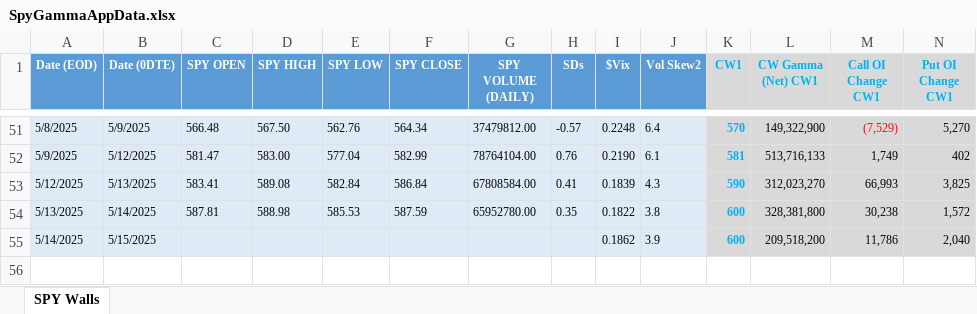
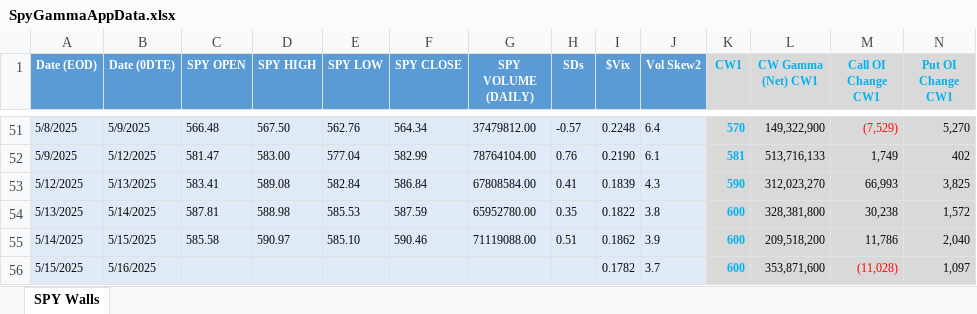
Before and after one commit to slowsteady28/spy-options-gamma-app, an Excel workbook: SpyGammaAppData.xlsx, sheet SPY Walls, drawn as a sheet; only a part is shown, gaps mark what is left out; values as stored, in another font and other column widths than the file's, no borders; conditional formats not drawn; rows hold the shown columns only; the diff names each change by its address in the sheet, - before the commit and + after, or states it on an @@ line.

Commit message:
Add files via upload

```diff
--- a/SpyGammaAppData.xlsx (sheet SPY Walls)
+++ b/SpyGammaAppData.xlsx (sheet SPY Walls)
-C55 (SPY OPEN): (empty)
+C55 (SPY OPEN): 585.58
-D55 (SPY HIGH): (empty)
+D55 (SPY HIGH): 590.97
-E55 (SPY LOW): (empty)
+E55 (SPY LOW): 585.10
-F55 (SPY CLOSE): (empty)
+F55 (SPY CLOSE): 590.46
-G55 (SPY VOLUME (DAILY)): (empty)
+G55 (SPY VOLUME (DAILY)): 71119088.00
-H55 (SDs): (empty)
+H55 (SDs): 0.51
+row 56: 5/15/2025 | 5/16/2025 |  |  |  |  |  |  | 0.1782 | 3.7 | 600 | 353,871,600 | (11,028) | 1,097
```
